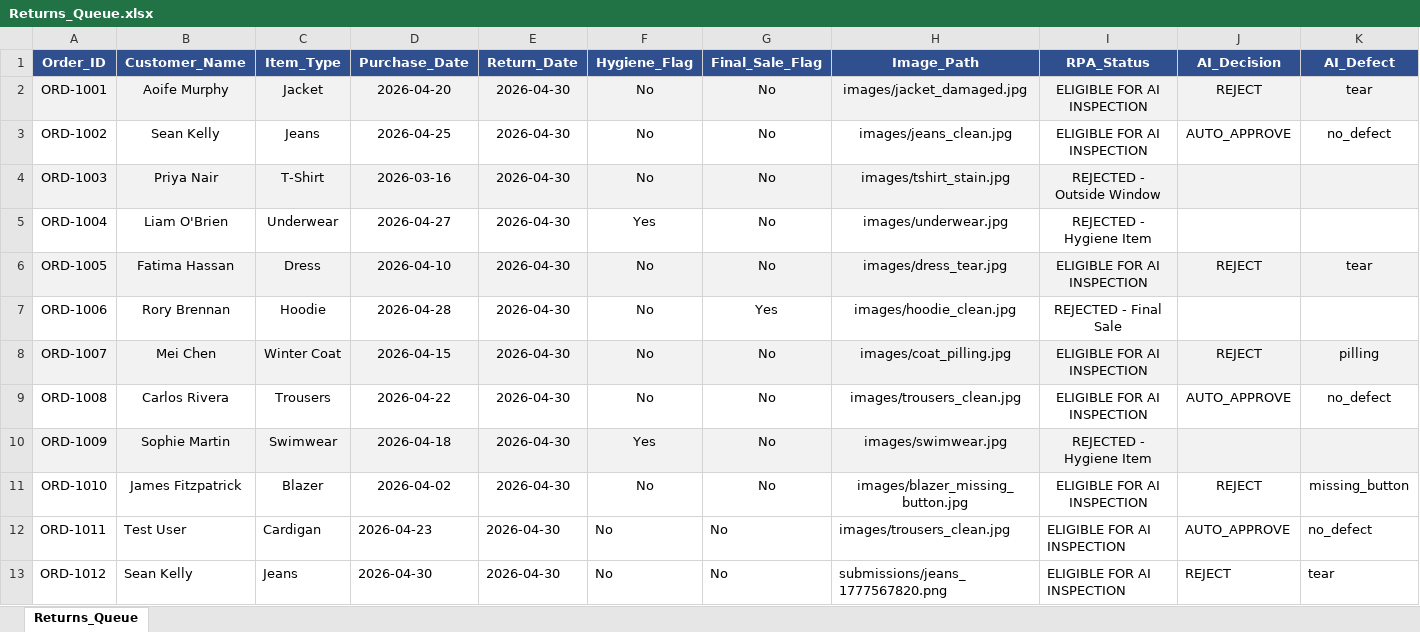
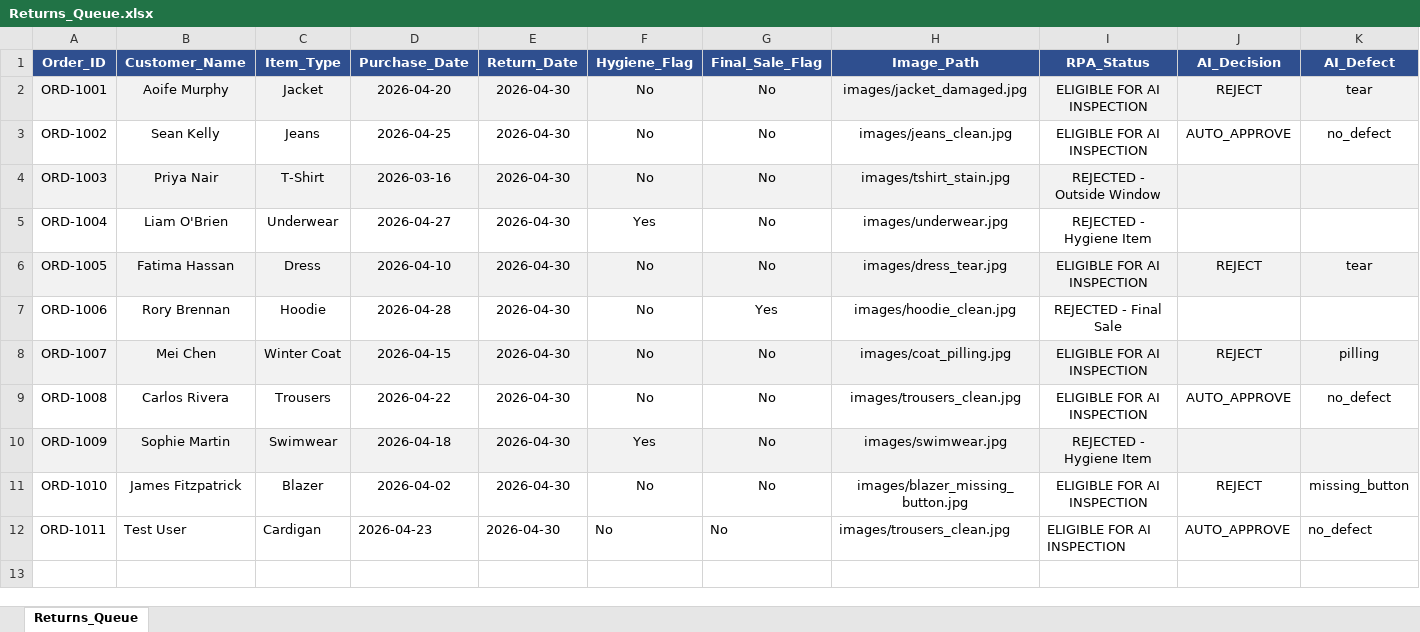
Before and after one commit to riyazrs/clothing-returns-automation, an Excel workbook: data/Returns_Queue.xlsx, sheet Returns_Queue, drawn as a sheet; only a part is shown; values as stored, in another font and other column widths than the file's, no borders; rows hold the shown columns only; the diff names each change by its address in the sheet, - before the commit and + after, or states it on an @@ line.

```diff
--- a/data/Returns_Queue.xlsx (sheet Returns_Queue)
+++ b/data/Returns_Queue.xlsx (sheet Returns_Queue)
-row 13: ORD-1012 | Sean Kelly | Jeans | 2026-04-30 | 2026-04-30 | No | No | submissions/jeans_1777567820.png | ELIGIBLE FOR AI INSPECTION | REJECT | tear
```
Also changed, not shown: 14 other files.
